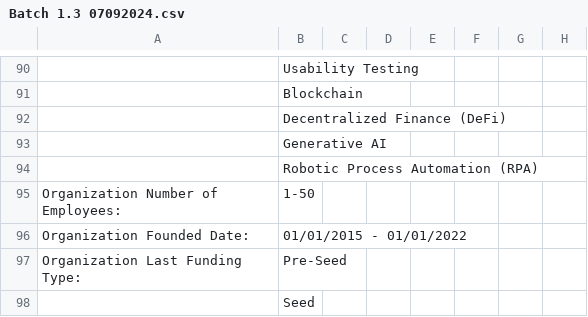
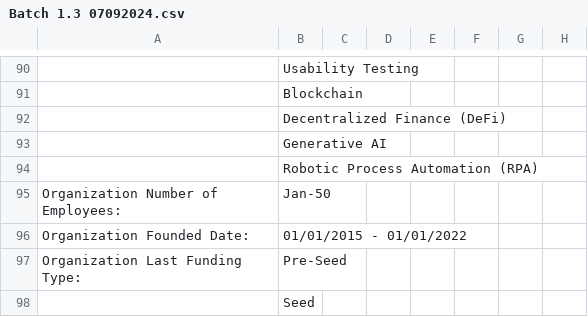
Before and after one commit to Aanika-Sadana/EmailSender, a CSV file: Batch 1.3 07092024.csv, drawn as a sheet; only a part is shown, gaps mark what is left out; the diff names each change by its address in the sheet, - before the commit and + after, or states it on an @@ line.

```diff
--- a/Batch 1.3 07092024.csv
+++ b/Batch 1.3 07092024.csv
-B95: 1-50
+B95: Jan-50
```
Also changed, not shown: 1 other file.
